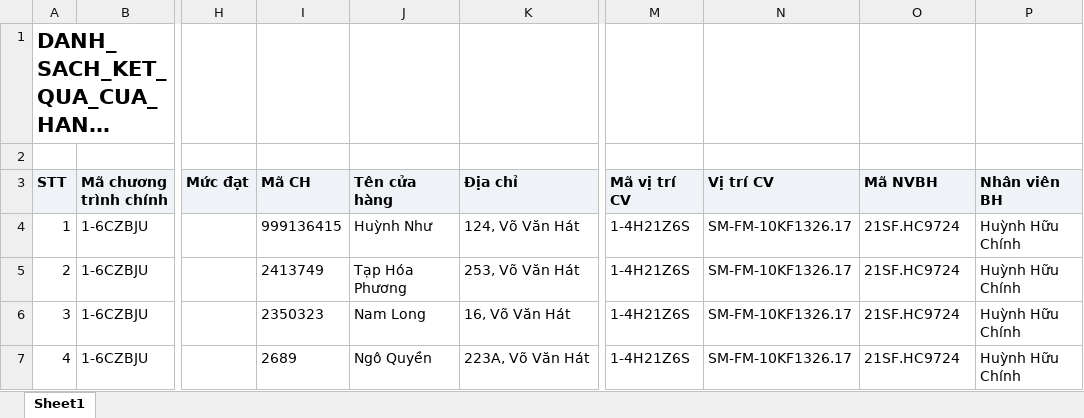
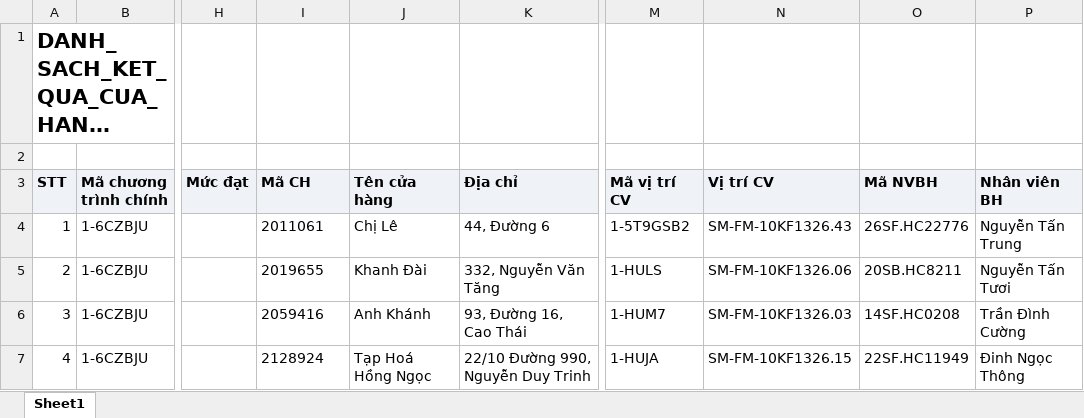
Before and after one commit to Tantt2026/Vyntt_Dashboard, an Excel workbook: data/Thang11/DANH_SACH_KET_QUA_CUA_HANG_THAM_GIA_CHUONG_TRINH.xlsx, sheet Sheet1, drawn as a sheet; only a part is shown, gaps mark what is left out; long unchanged cells end in …; values as stored, in another font and other column widths than the file's, no borders; the diff covers the shown part only; the diff names each change by its address in the sheet, - before the commit and + after, or states it on an @@ line.

```diff
--- a/data/Thang11/DANH_SACH_KET_QUA_CUA_HANG_THAM_GIA_CHUONG_TRINH.xlsx (sheet Sheet1)
+++ b/data/Thang11/DANH_SACH_KET_QUA_CUA_HANG_THAM_GIA_CHUONG_TRINH.xlsx (sheet Sheet1)
-I4 (Mã CH): 999136415
+I4 (Mã CH): 2011061
-J4 (Tên cửa hàng): Huỳnh Như
+J4 (Tên cửa hàng): Chị Lê
-K4 (Địa chỉ): 124, Võ Văn Hát
+K4 (Địa chỉ): 44, Đường 6
-M4 (Mã vị trí CV): 1-4H21Z6S
+M4 (Mã vị trí CV): 1-5T9GSB2
-N4 (Vị trí CV): SM-FM-10KF1326.17
+N4 (Vị trí CV): SM-FM-10KF1326.43
-O4 (Mã NVBH): 21SF.HC9724
+O4 (Mã NVBH): 26SF.HC22776
-P4 (Nhân viên BH): Huỳnh Hữu Chính
+P4 (Nhân viên BH): Nguyễn Tấn Trung
-I5 (Mã CH): 2413749
+I5 (Mã CH): 2019655
-J5 (Tên cửa hàng): Tạp Hóa Phương
+J5 (Tên cửa hàng): Khanh Đài
-K5 (Địa chỉ): 253, Võ Văn Hát
+K5 (Địa chỉ): 332, Nguyễn Văn Tăng
-M5 (Mã vị trí CV): 1-4H21Z6S
+M5 (Mã vị trí CV): 1-HULS
-N5 (Vị trí CV): SM-FM-10KF1326.17
+N5 (Vị trí CV): SM-FM-10KF1326.06
-O5 (Mã NVBH): 21SF.HC9724
+O5 (Mã NVBH): 20SB.HC8211
-P5 (Nhân viên BH): Huỳnh Hữu Chính
+P5 (Nhân viên BH): Nguyễn Tấn Tươi
-I6 (Mã CH): 2350323
+I6 (Mã CH): 2059416
-J6 (Tên cửa hàng): Nam Long
+J6 (Tên cửa hàng): Anh Khánh
-K6 (Địa chỉ): 16, Võ Văn Hát
+K6 (Địa chỉ): 93, Đường 16, Cao Thái
-M6 (Mã vị trí CV): 1-4H21Z6S
+M6 (Mã vị trí CV): 1-HUM7
-N6 (Vị trí CV): SM-FM-10KF1326.17
+N6 (Vị trí CV): SM-FM-10KF1326.03
-O6 (Mã NVBH): 21SF.HC9724
+O6 (Mã NVBH): 14SF.HC0208
-P6 (Nhân viên BH): Huỳnh Hữu Chính
+P6 (Nhân viên BH): Trần Đình Cường
-I7 (Mã CH): 2689
+I7 (Mã CH): 2128924
-J7 (Tên cửa hàng): Ngô Quyền
+J7 (Tên cửa hàng): Tạp Hoá Hồng Ngọc
-K7 (Địa chỉ): 223A, Võ Văn Hát
+K7 (Địa chỉ): 22/10 Đường 990, Nguyễn Duy Trinh
-M7 (Mã vị trí CV): 1-4H21Z6S
+M7 (Mã vị trí CV): 1-HUJA
-N7 (Vị trí CV): SM-FM-10KF1326.17
+N7 (Vị trí CV): SM-FM-10KF1326.15
-O7 (Mã NVBH): 21SF.HC9724
+O7 (Mã NVBH): 22SF.HC11949
-P7 (Nhân viên BH): Huỳnh Hữu Chính
+P7 (Nhân viên BH): Đinh Ngọc Thông
```
Also changed, not shown: 1786 edited cells elsewhere in this sheet, data/Thang11/DanhSachChiTietDonHang.xlsx, data/Thang11/DanhSachLichViengTham.xlsx, 1 other file.
